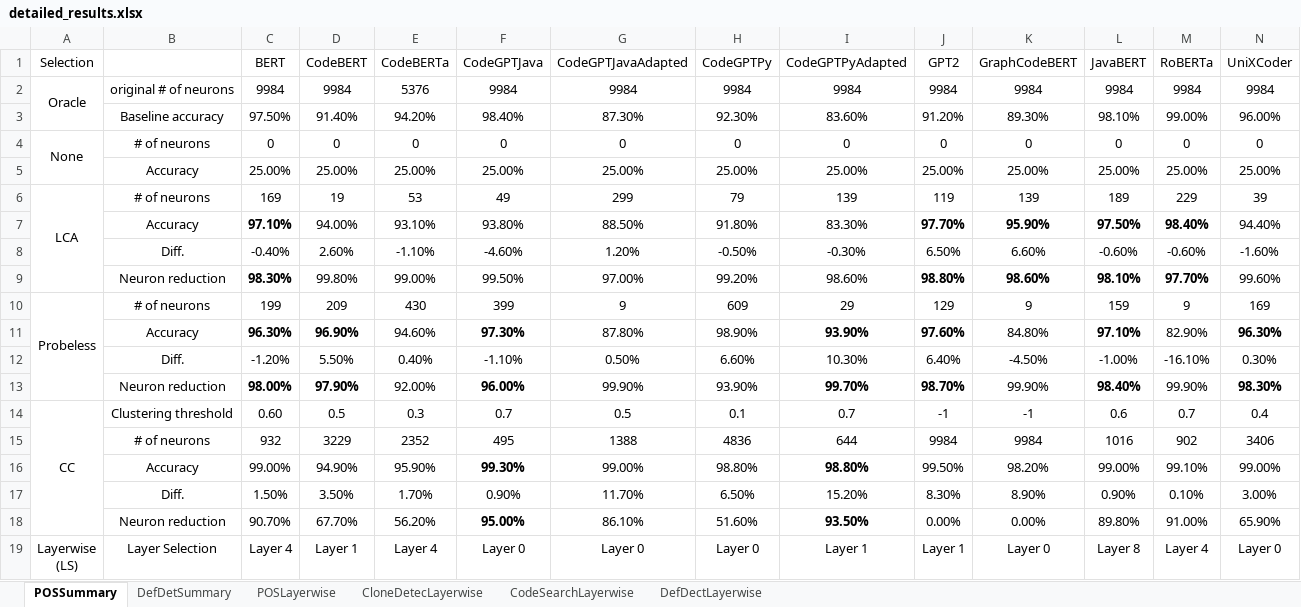
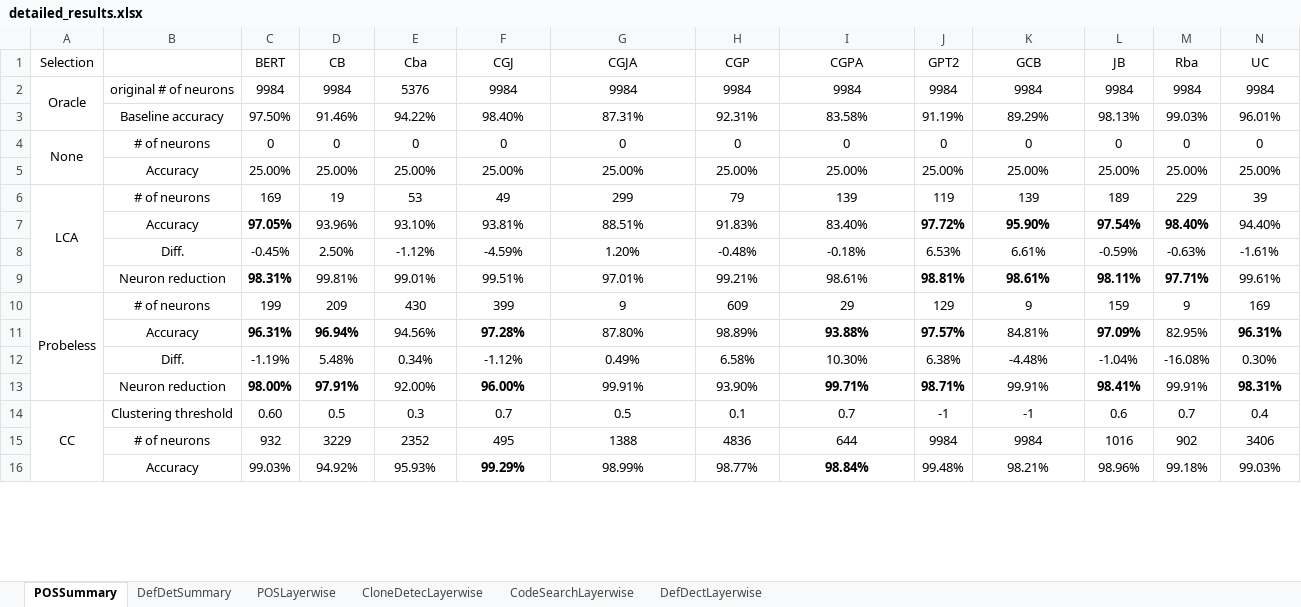
Before and after one commit to Superhzf/interpretability-of-source-code-transformers, an Excel workbook: POS Code/Experiments/attachments/detailed_results.xlsx, sheet POSSummary, drawn as a sheet; only a part is shown; values as stored, in another font and other column widths than the file's, no borders; removed rows and columns are numbered as before the commit, all else as after; ↵ is a line break in a cell; the diff covers the shown part only; the diff names each change by its address in the sheet, - before the commit and + after, or states it on an @@ line.

Commit message:
type: feat Save summary file and layerwise

```diff
--- a/POS Code/Experiments/attachments/detailed_results.xlsx (sheet POSSummary)
+++ b/POS Code/Experiments/attachments/detailed_results.xlsx (sheet POSSummary)
-D1: CodeBERT
+D1: CB
-E1: CodeBERTa
+E1: Cba
-F1: CodeGPTJava
+F1: CGJ
-G1: CodeGPTJavaAdapted
+G1: CGJA
-H1: CodeGPTPy
+H1: CGP
-I1: CodeGPTPyAdapted
+I1: CGPA
-K1: GraphCodeBERT
+K1: GCB
-L1: JavaBERT
+L1: JB
-M1: RoBERTa
+M1: Rba
-N1: UniXCoder
+N1: UC
-row 3:  | Baseline accuracy | 97.50% | 91.40% | 94.20% | 98.40% | 87.30% | 92.30% | 83.60% | 91.20% | 89.30% | 98.10% | 99.00% | 96.00%
+row 3:  | Baseline accuracy | 97.50% | 91.46% | 94.22% | 98.40% | 87.31% | 92.31% | 83.58% | 91.19% | 89.29% | 98.13% | 99.03% | 96.01%
-row 7:  | Accuracy | 97.10% | 94.00% | 93.10% | 93.80% | 88.50% | 91.80% | 83.30% | 97.70% | 95.90% | 97.50% | 98.40% | 94.40%
-row 8:  | Diff. | -0.40% | 2.60% | -1.10% | -4.60% | 1.20% | -0.50% | -0.30% | 6.50% | 6.60% | -0.60% | -0.60% | -1.60%
-row 9:  | Neuron reduction | 98.30% | 99.80% | 99.00% | 99.50% | 97.00% | 99.20% | 98.60% | 98.80% | 98.60% | 98.10% | 97.70% | 99.60%
+row 7:  | Accuracy | 97.05% | 93.96% | 93.10% | 93.81% | 88.51% | 91.83% | 83.40% | 97.72% | 95.90% | 97.54% | 98.40% | 94.40%
+row 8:  | Diff. | -0.45% | 2.50% | -1.12% | -4.59% | 1.20% | -0.48% | -0.18% | 6.53% | 6.61% | -0.59% | -0.63% | -1.61%
+row 9:  | Neuron reduction | 98.31% | 99.81% | 99.01% | 99.51% | 97.01% | 99.21% | 98.61% | 98.81% | 98.61% | 98.11% | 97.71% | 99.61%
-row 11:  | Accuracy | 96.30% | 96.90% | 94.60% | 97.30% | 87.80% | 98.90% | 93.90% | 97.60% | 84.80% | 97.10% | 82.90% | 96.30%
-row 12:  | Diff. | -1.20% | 5.50% | 0.40% | -1.10% | 0.50% | 6.60% | 10.30% | 6.40% | -4.50% | -1.00% | -16.10% | 0.30%
-row 13:  | Neuron reduction | 98.00% | 97.90% | 92.00% | 96.00% | 99.90% | 93.90% | 99.70% | 98.70% | 99.90% | 98.40% | 99.90% | 98.30%
+row 11:  | Accuracy | 96.31% | 96.94% | 94.56% | 97.28% | 87.80% | 98.89% | 93.88% | 97.57% | 84.81% | 97.09% | 82.95% | 96.31%
+row 12:  | Diff. | -1.19% | 5.48% | 0.34% | -1.12% | 0.49% | 6.58% | 10.30% | 6.38% | -4.48% | -1.04% | -16.08% | 0.30%
+row 13:  | Neuron reduction | 98.00% | 97.91% | 92.00% | 96.00% | 99.91% | 93.90% | 99.71% | 98.71% | 99.91% | 98.41% | 99.91% | 98.31%
-row 16:  | Accuracy | 99.00% | 94.90% | 95.90% | 99.30% | 99.00% | 98.80% | 98.80% | 99.50% | 98.20% | 99.00% | 99.10% | 99.00%
-row 17:  | Diff. | 1.50% | 3.50% | 1.70% | 0.90% | 11.70% | 6.50% | 15.20% | 8.30% | 8.90% | 0.90% | 0.10% | 3.00%
-row 18:  | Neuron reduction | 90.70% | 67.70% | 56.20% | 95.00% | 86.10% | 51.60% | 93.50% | 0.00% | 0.00% | 89.80% | 91.00% | 65.90%
-row 19: Layerwise ↵ (LS) | Layer Selection | Layer 4 | Layer 1 | Layer 4 | Layer 0 | Layer 0 | Layer 0 | Layer 1 | Layer 1 | Layer 0 | Layer 8 | Layer 4 | Layer 0
+row 16:  | Accuracy | 99.03% | 94.92% | 95.93% | 99.29% | 98.99% | 98.77% | 98.84% | 99.48% | 98.21% | 98.96% | 99.18% | 99.03%
```
Also changed, not shown: 10 added rows, 7 removed rows and 5 edited cells elsewhere in this sheet, 10 other files.
